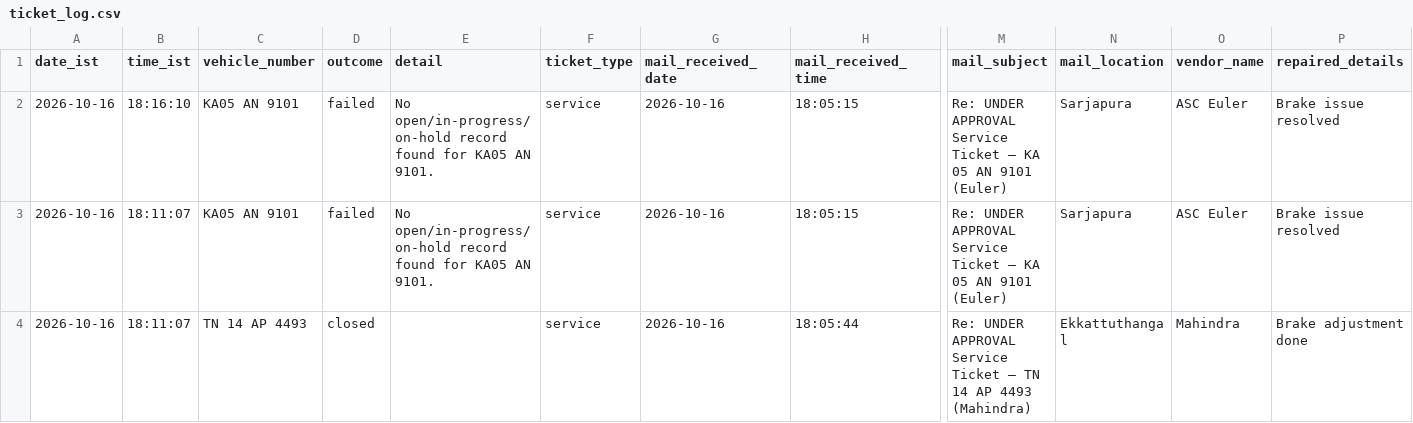
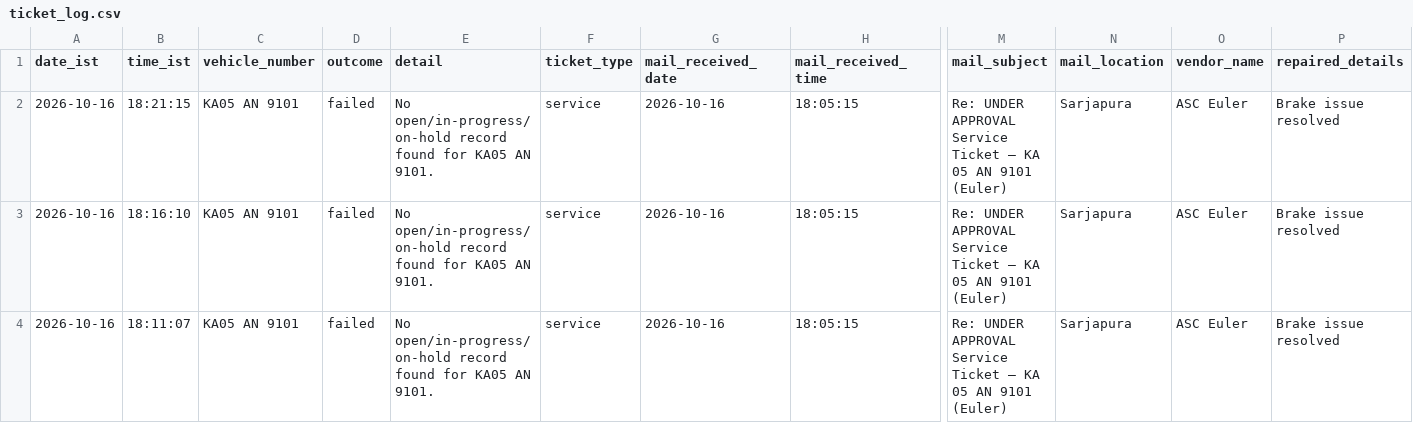
Before and after one commit to Lipsita-Panda/Fyn-Ticket-Closing-Automation, a CSV file: logs/ticket_log.csv, drawn as a sheet; only a part is shown, gaps mark what is left out; the shorter side is filled out with more unchanged rows; rows hold the shown columns only; the diff names each change by its address in the sheet, - before the commit and + after, or states it on an @@ line.

```diff
--- a/logs/ticket_log.csv
+++ b/logs/ticket_log.csv
+row 2: 2026-10-16 | 18:21:15 | KA05 AN 9101 | failed | No open/in-progress/on-hold record found for KA05 AN 9101. | service | 2026-10-16 | 18:05:15 | Re: UNDER APPROVAL Service Ticket – KA 05 AN 9101 (Euler) | Sarjapura | ASC Euler | Brake issue resolved
```
